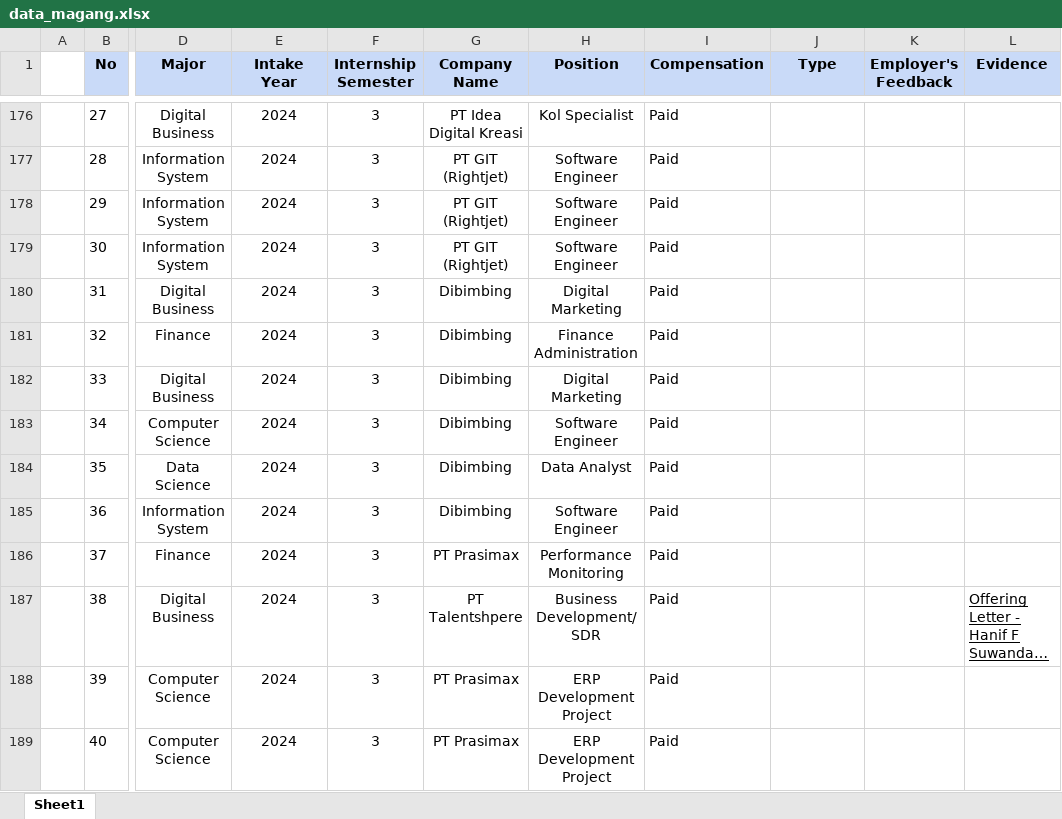
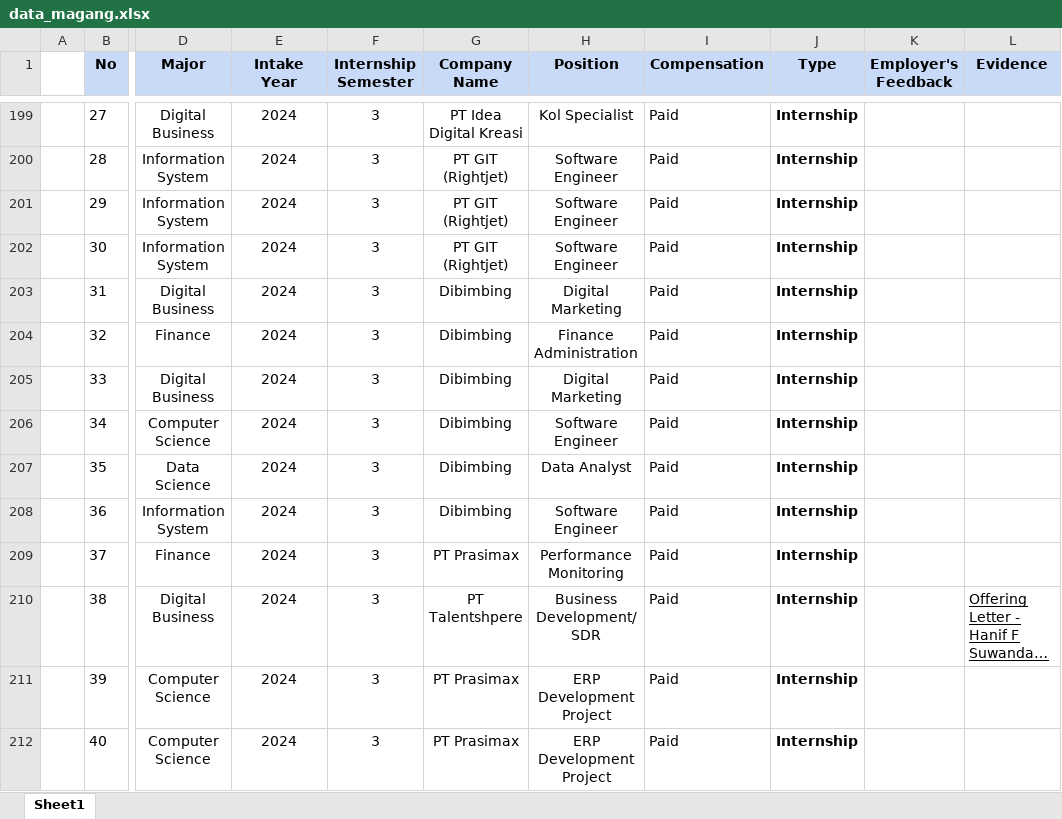
Before and after one commit to adambhuana/cdc, an Excel workbook: data_magang.xlsx, sheet Sheet1, drawn as a sheet; only a part is shown, gaps mark what is left out; long unchanged cells end in …; values as stored, in another font and other column widths than the file's, no borders; table styles not drawn; addresses are those after the commit; the diff covers the shown part only; the diff names each change by its address in the sheet, - before the commit and + after, or states it on an @@ line.

```diff
--- a/data_magang.xlsx (sheet Sheet1)
+++ b/data_magang.xlsx (sheet Sheet1)
-J199:J212 (Type): (empty)
+J199:J212 (Type): Internship
```
Also changed, not shown: 23 added rows and 356 edited cells elsewhere in this sheet, 4 other files.
